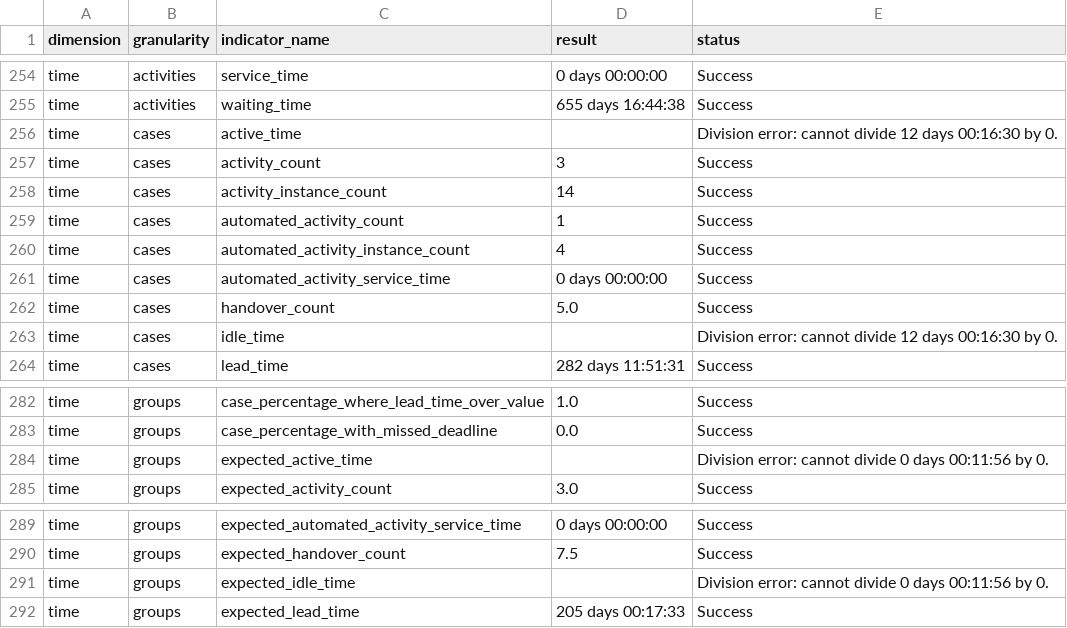
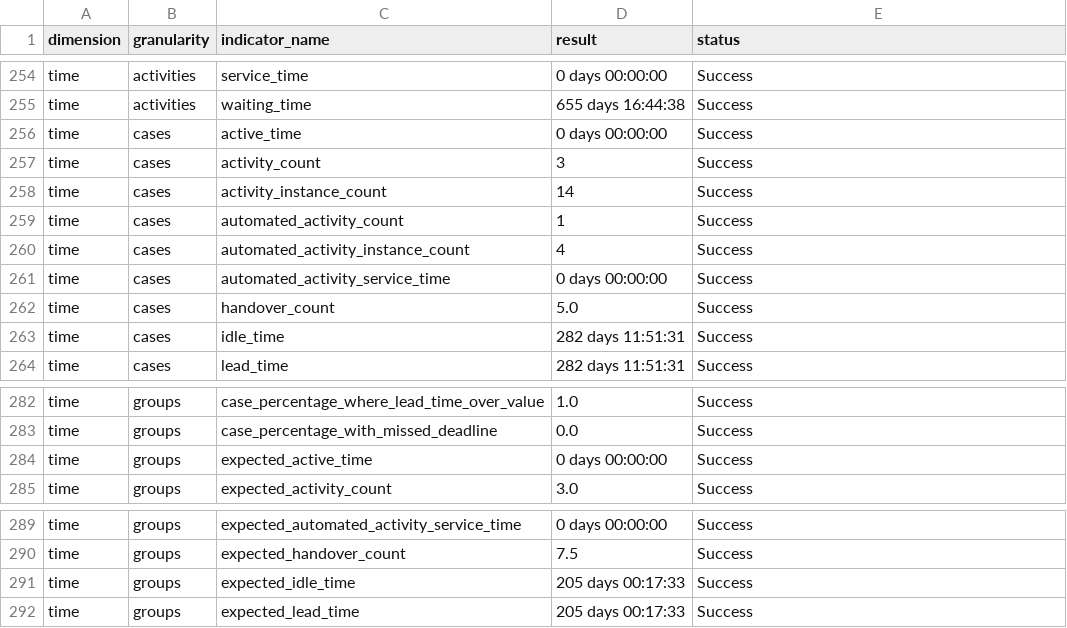
Before and after one commit to nicoabarca/process-performance-indicators, a CSV file: examples/out_bpi-challenge-2013-incidents_100/results_bpi-challenge-2013-incidents_100.csv, drawn as a sheet; only a part is shown, gaps mark what is left out.

```diff
--- a/examples/out_bpi-challenge-2013-incidents_100/results_bpi-challenge-2013-incidents_100.csv
+++ b/examples/out_bpi-challenge-2013-incidents_100/results_bpi-challenge-2013-incidents_100.csv
@@ -255,3 +255,3 @@ time,activities,service_time,0 days 00:00:00,Success
 time,activities,waiting_time,655 days 16:44:38,Success
-time,cases,active_time,,Division error: cannot divide 12 days 00:16:30 by 0.
+time,cases,active_time,0 days 00:00:00,Success
 time,cases,activity_count,3,Success
@@ -262,3 +262,3 @@ time,cases,automated_activity_service_time,0 days 00:00:00,Success
 time,cases,handover_count,5.0,Success
-time,cases,idle_time,,Division error: cannot divide 12 days 00:16:30 by 0.
+time,cases,idle_time,282 days 11:51:31,Success
 time,cases,lead_time,282 days 11:51:31,Success
@@ -283,3 +283,3 @@ time,groups,case_percentage_where_lead_time_over_value,1.0,Success
 time,groups,case_percentage_with_missed_deadline,0.0,Success
-time,groups,expected_active_time,,Division error: cannot divide 0 days 00:11:56 by 0.
+time,groups,expected_active_time,0 days 00:00:00,Success
 time,groups,expected_activity_count,3.0,Success
@@ -290,3 +290,3 @@ time,groups,expected_automated_activity_service_time,0 days 00:00:00,Success
 time,groups,expected_handover_count,7.5,Success
-time,groups,expected_idle_time,,Division error: cannot divide 0 days 00:11:56 by 0.
+time,groups,expected_idle_time,205 days 00:17:33,Success
 time,groups,expected_lead_time,205 days 00:17:33,Success
```
Also changed, not shown: examples/out_bpi-challenge-2017_100/results_bpi-challenge-2017_100.csv, examples/out_explicit_interval_event_log/results_explicit_interval_event_log.csv, 14 other files.
